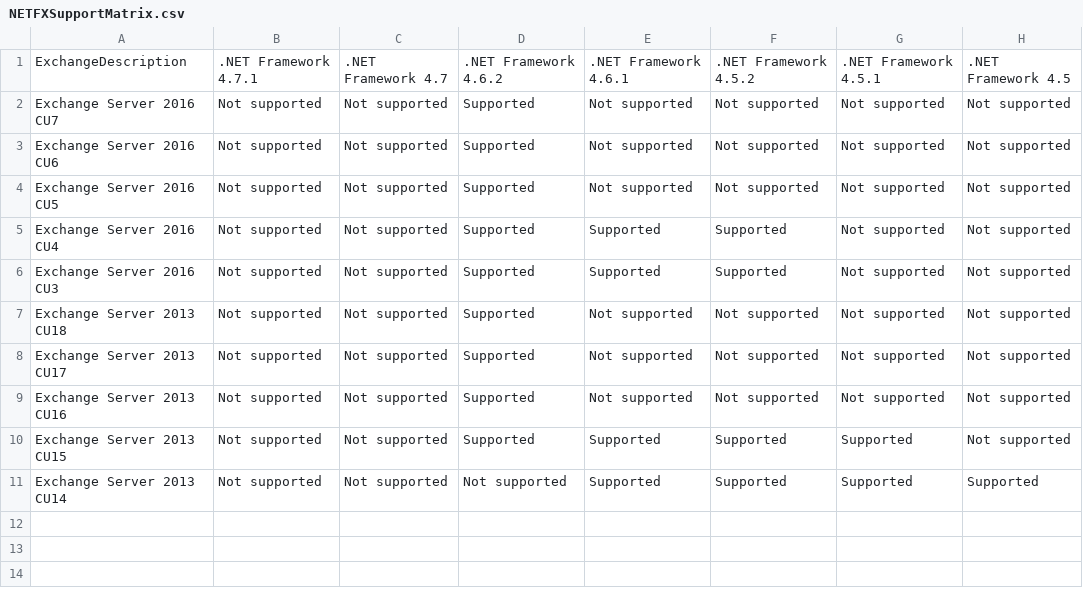
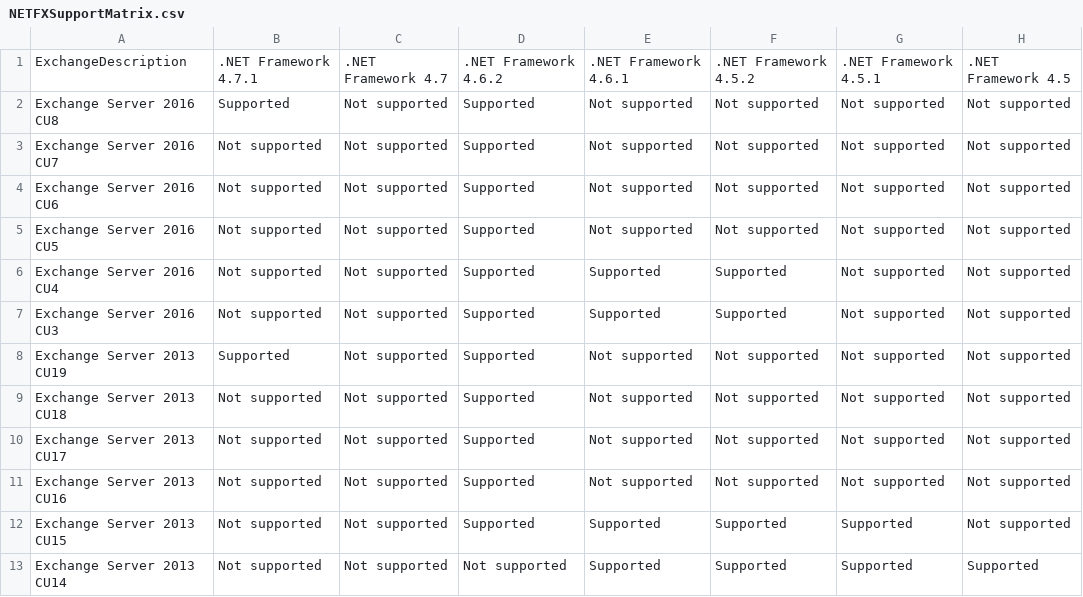
Before and after one commit to ExchangeAnalyzer/ExchangeAnalyzer, a CSV file: Data/NETFXSupportMatrix.csv, drawn as a sheet.

Commit message:
Updated .NET support matrix

```diff
--- a/Data/NETFXSupportMatrix.csv
+++ b/Data/NETFXSupportMatrix.csv
@@ -1,2 +1,3 @@
 ExchangeDescription,.NET Framework 4.7.1,.NET Framework 4.7,.NET Framework 4.6.2,.NET Framework 4.6.1,.NET Framework 4.5.2,.NET Framework 4.5.1,.NET Framework 4.5
+Exchange Server 2016 CU8,Supported,Not supported,Supported,Not supported,Not supported,Not supported,Not supported
 Exchange Server 2016 CU7,Not supported,Not supported,Supported,Not supported,Not supported,Not supported,Not supported
@@ -6,2 +7,3 @@ Exchange Server 2016 CU4,Not supported,Not supported,Supported,Supported,Support
 Exchange Server 2016 CU3,Not supported,Not supported,Supported,Supported,Supported,Not supported,Not supported
+Exchange Server 2013 CU19,Supported,Not supported,Supported,Not supported,Not supported,Not supported,Not supported
 Exchange Server 2013 CU18,Not supported,Not supported,Supported,Not supported,Not supported,Not supported,Not supported
```
